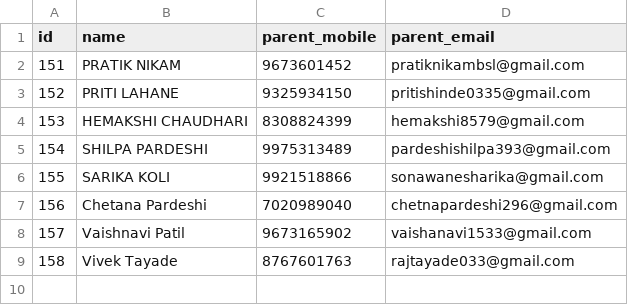
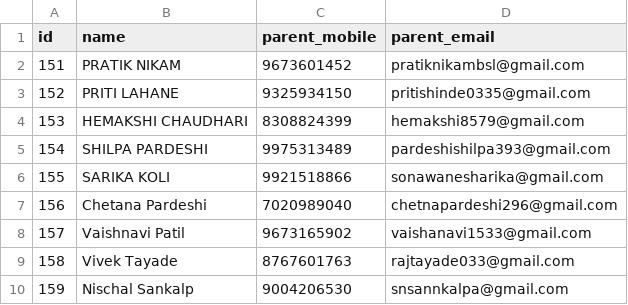
Before and after one commit to csteducationindia-design/CST_Attendance_System, a CSV file: students.csv, drawn as a sheet.

Commit message:
Update students.csv

```diff
--- a/students.csv
+++ b/students.csv
@@ -9 +9,2 @@ id,name,parent_mobile,parent_email
 158,Vivek Tayade,8767601763,rajtayade033@gmail.com
+159,Nischal Sankalp,9004206530,snsannkalpa@gmail.com
```
